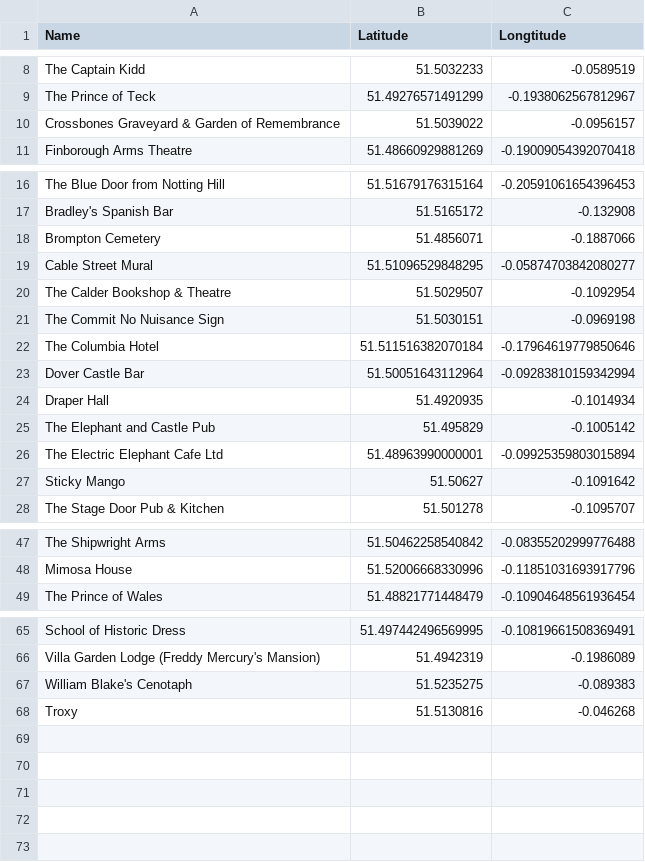
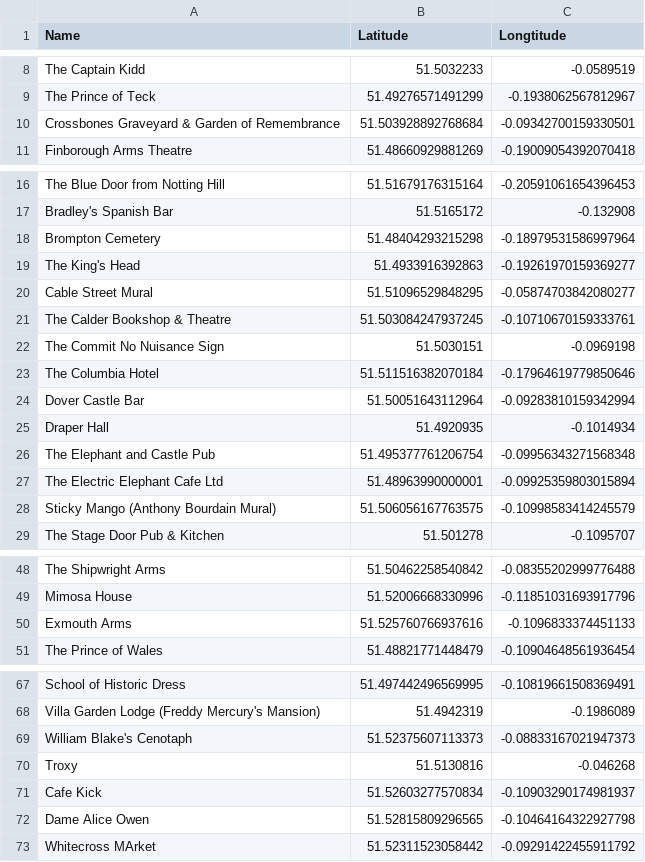
Before and after one commit to London-Explorer/Datasets, a CSV file: London_Version_1.csv, drawn as a sheet; only a part is shown, gaps mark what is left out; the diff covers the shown part only.

Commit message:
Update London_Version_1.csv

```diff
--- a/London_Version_1.csv
+++ b/London_Version_1.csv
@@ -9,3 +9,3 @@ The Captain Kidd,51.5032233,-0.0589519
 The Prince of Teck,51.49276571491299, -0.1938062567812967
-Crossbones Graveyard & Garden of Remembrance,51.5039022,-0.0956157
+Crossbones Graveyard & Garden of Remembrance,51.503928892768684, -0.09342700159330501
 Finborough Arms Theatre,51.48660929881269, -0.19009054392070418
@@ -17,5 +17,6 @@ The Blue Door from Notting Hill, 51.51679176315164, -0.20591061654396453
 Bradley's Spanish Bar,51.5165172,-0.132908
-Brompton Cemetery,51.4856071,-0.1887066
+Brompton Cemetery,51.48404293215298, -0.18979531586997964
+The King's Head,51.4933916392863, -0.19261970159369277
 Cable Street Mural,51.51096529848295, -0.05874703842080277
-The Calder Bookshop & Theatre,51.5029507,-0.1092954
+The Calder Bookshop & Theatre,51.503084247937245, -0.10710670159333761
 The Commit No Nuisance Sign,51.5030151,-0.0969198
@@ -24,5 +25,5 @@ Dover Castle Bar,51.50051643112964, -0.09283810159342994
 Draper Hall,51.4920935,-0.1014934
-The Elephant and Castle Pub,51.495829,-0.1005142
+The Elephant and Castle Pub,51.495377761206754, -0.09956343271568348
 The Electric Elephant Cafe Ltd,51.48963990000001,-0.09925359803015894
-Sticky Mango,51.50627,-0.1091642
+Sticky Mango (Anthony Bourdain Mural) ,51.506056167763575, -0.10998583414245579
 The Stage Door Pub & Kitchen,51.501278,-0.1095707
@@ -48,2 +49,3 @@ The Shipwright Arms, 51.50462258540842, -0.08355202999776488
 Mimosa House,51.52006668330996, -0.11851031693917796
+Exmouth Arms,51.525760766937616, -0.1096833374451133
 The Prince of Wales,51.48821771448479, -0.10904648561936454
@@ -66,3 +68,6 @@ School of Historic Dress,51.497442496569995, -0.10819661508369491
 Villa Garden Lodge (Freddy Mercury's Mansion),51.4942319,-0.1986089
-William Blake's Cenotaph,51.5235275,-0.089383
+William Blake's Cenotaph,51.52375607113373, -0.08833167021947373
 Troxy,51.5130816,-0.046268
+Cafe Kick,51.52603277570834, -0.10903290174981937
+Dame Alice Owen,51.52815809296565, -0.10464164322927798
+Whitecross MArket, 51.52311523058442, -0.09291422455911792
```
Also changed, not shown: 2 edited cells elsewhere in this file.
